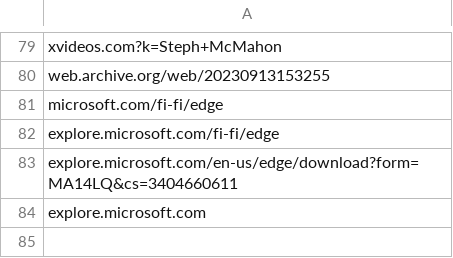
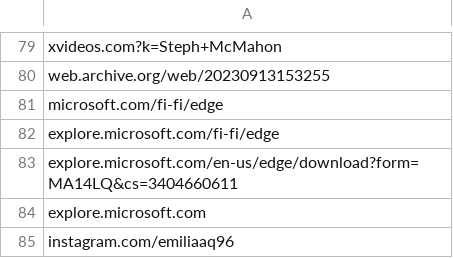
Before and after one commit to NightmaREE3Z/Focus-Master, a CSV file: blocker/lists/blockedLinks.csv, drawn as a sheet; only a part is shown, gaps mark what is left out; the diff names each change by its address in the sheet, - before the commit and + after, or states it on an @@ line.

Commit message:
Sync BraveFox Focus Master blockedLinks.csv

```diff
--- a/blocker/lists/blockedLinks.csv
+++ b/blocker/lists/blockedLinks.csv
+row 85: instagram.com/emiliaaq96
```
